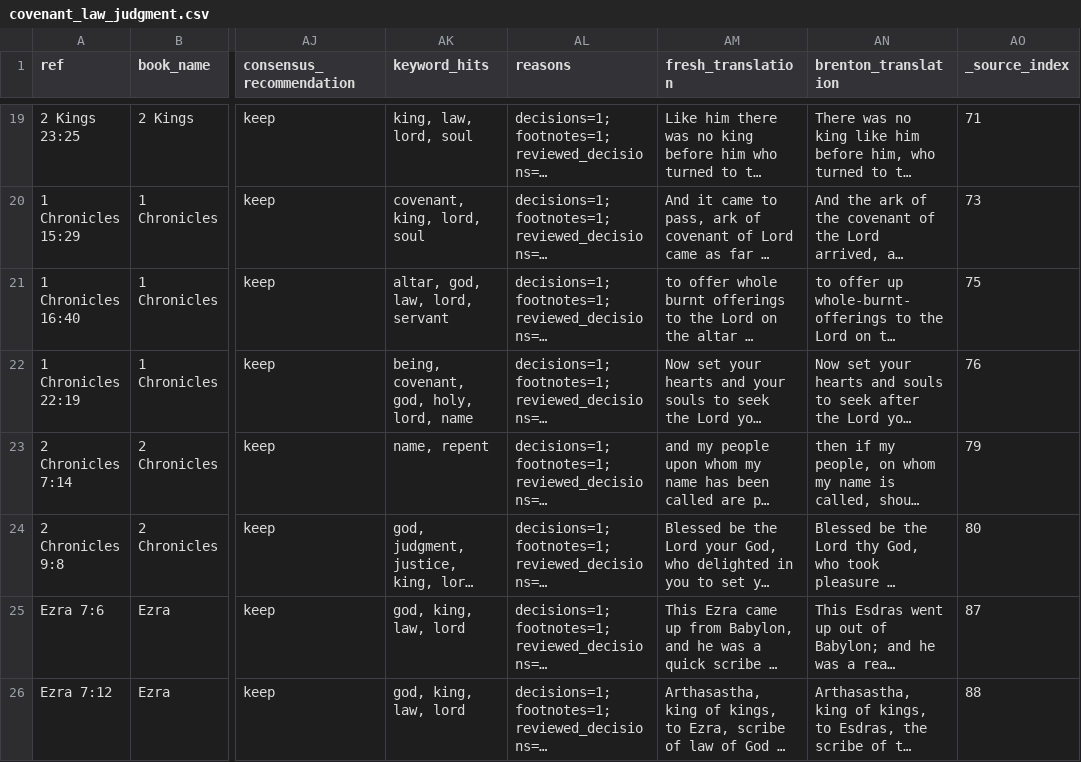
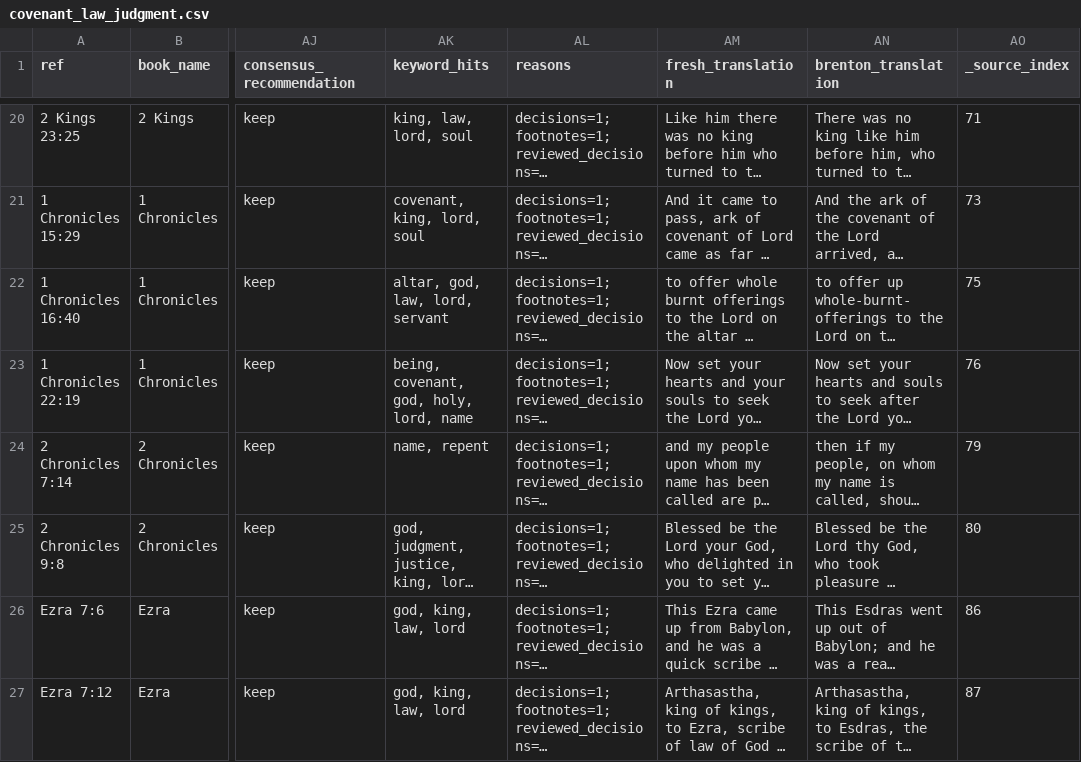
Before and after one commit to Biblejustin/LXX_Bible_Project, a CSV file: output/priority_themes/covenant_law_judgment.csv, drawn as a sheet; only a part is shown, gaps mark what is left out; long unchanged cells end in …; addresses are those after the commit; the diff covers the shown part only; the diff names each change by its address in the sheet, - before the commit and + after, or states it on an @@ line.

```diff
--- a/output/priority_themes/covenant_law_judgment.csv
+++ b/output/priority_themes/covenant_law_judgment.csv
-AO26 (_source_index): 87
+AO26 (_source_index): 86
-AO27 (_source_index): 88
+AO27 (_source_index): 87
```
Also changed, not shown: 2 added rows and 12 edited cells elsewhere in this file, output/fresh_ot_crossref_watch.csv, output/priority_themes/creation_anthropology.csv, 49 other files.
